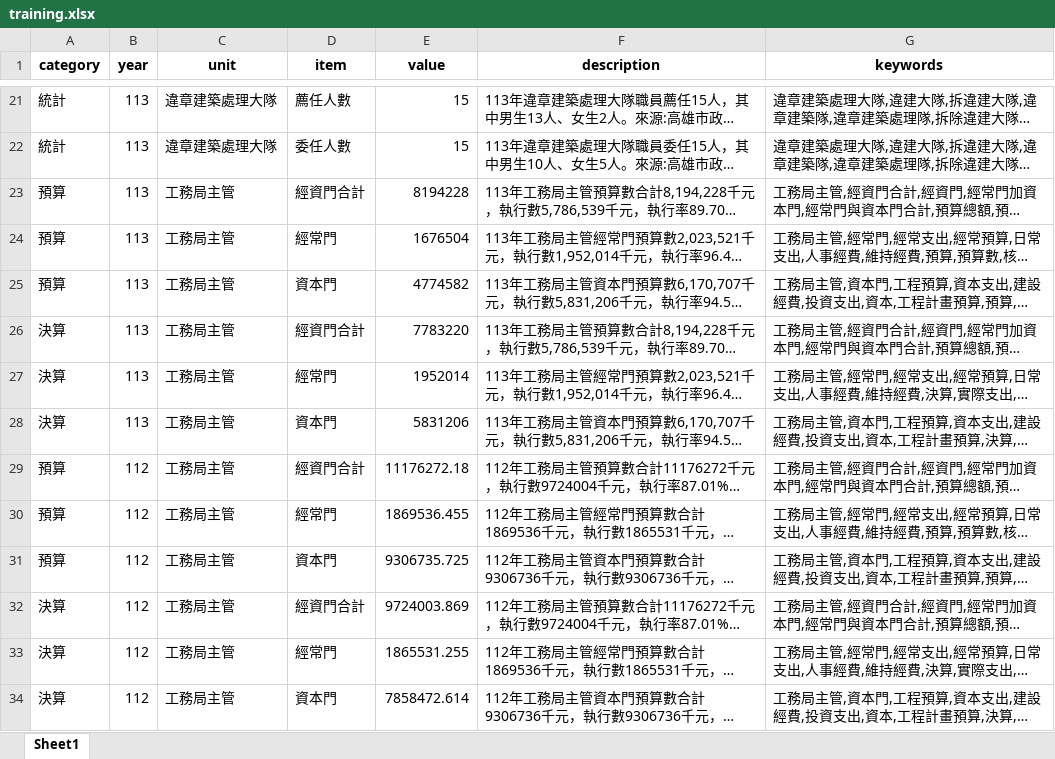
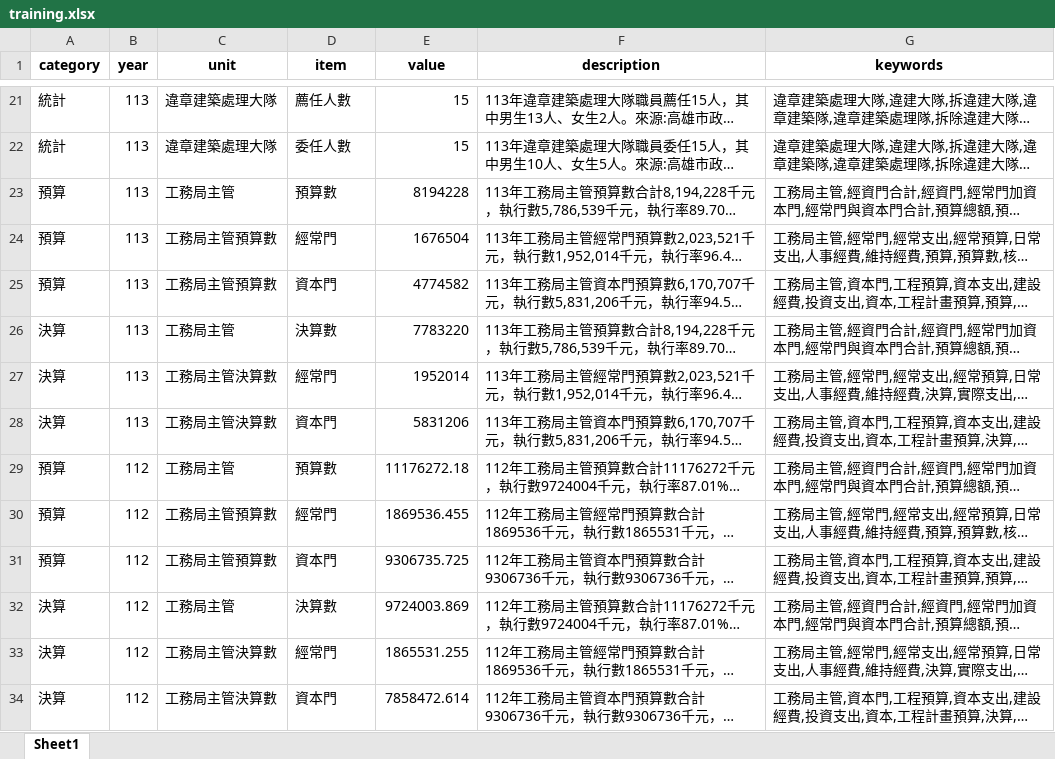
Before and after one commit to hismymy0214-cloud/line-bot-ai, an Excel workbook: training.xlsx, sheet Sheet1, drawn as a sheet; only a part is shown, gaps mark what is left out; long unchanged cells end in …; values as stored, in another font and other column widths than the file's, no borders; the diff names each change by its address in the sheet, - before the commit and + after, or states it on an @@ line.

Commit message:
Add files via upload

```diff
--- a/training.xlsx (sheet Sheet1)
+++ b/training.xlsx (sheet Sheet1)
-D23 (item): 經資門合計
+D23 (item): 預算數
-C24:C25 (unit): 工務局主管
+C24:C25 (unit): 工務局主管預算數
-D26 (item): 經資門合計
+D26 (item): 決算數
-C27:C28 (unit): 工務局主管
+C27:C28 (unit): 工務局主管決算數
-D29 (item): 經資門合計
+D29 (item): 預算數
-C30:C31 (unit): 工務局主管
+C30:C31 (unit): 工務局主管預算數
-D32 (item): 經資門合計
+D32 (item): 決算數
-C33:C34 (unit): 工務局主管
+C33:C34 (unit): 工務局主管決算數
```
